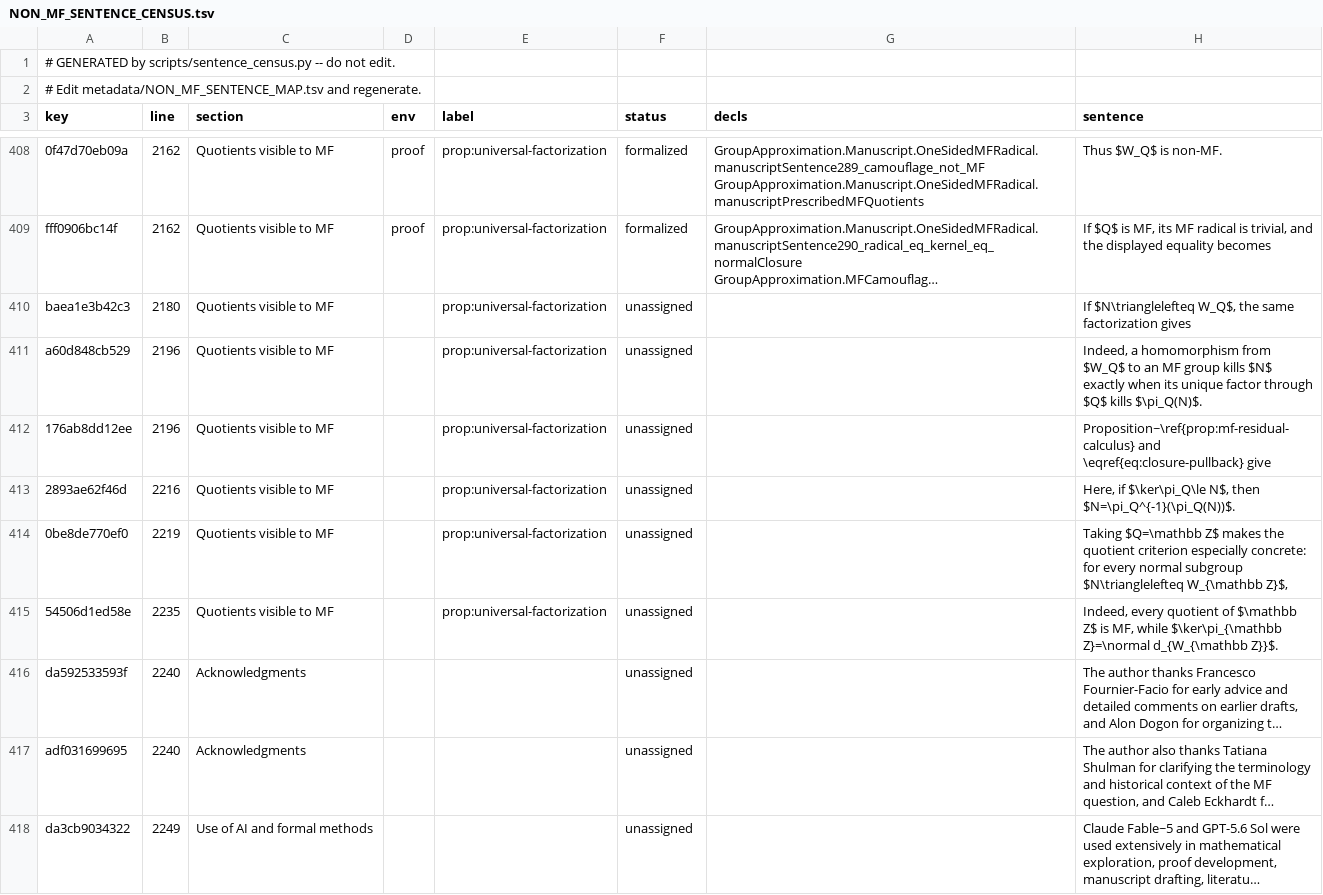
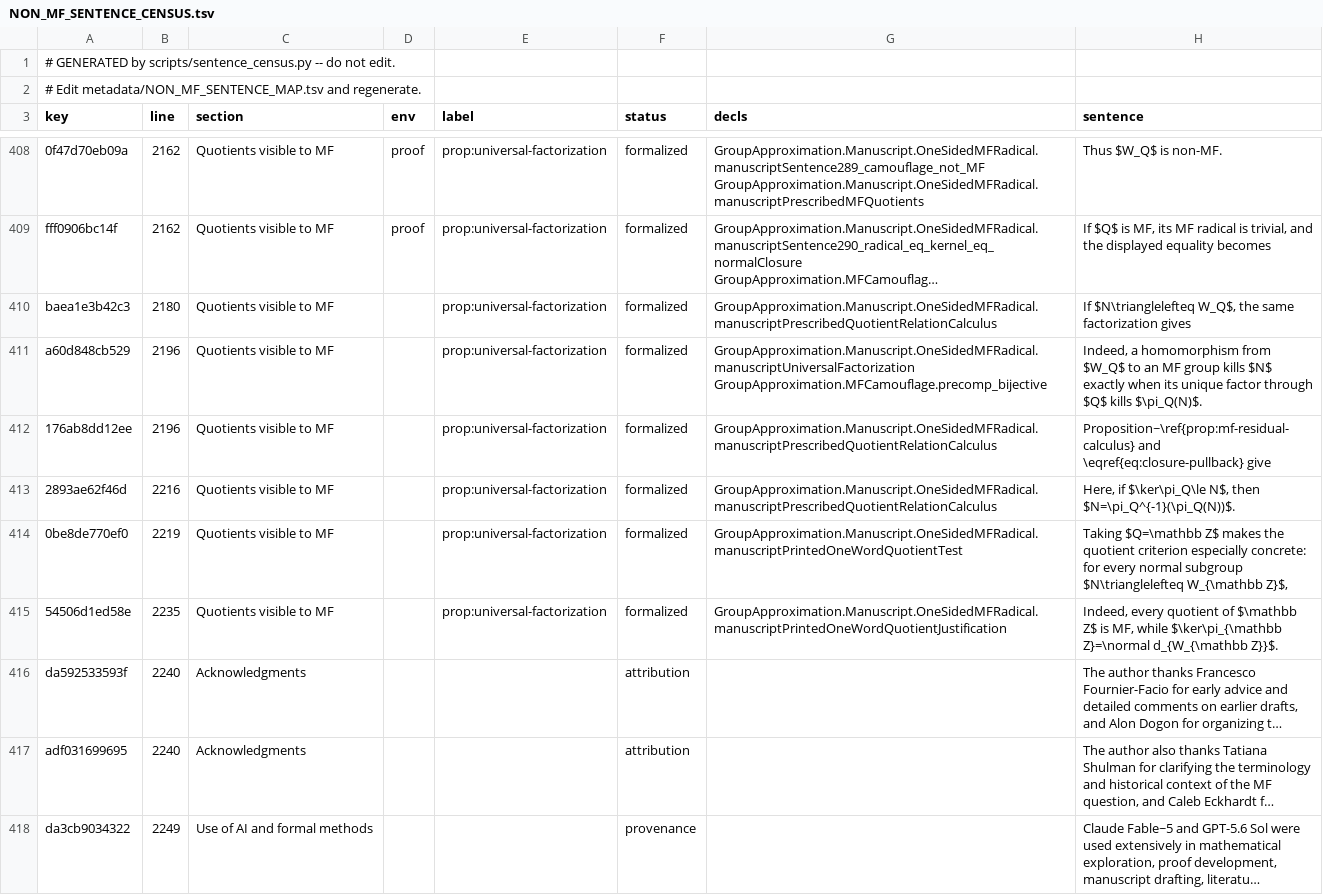
Before and after one commit to SauersML/group-approximation, a TSV file: metadata/NON_MF_SENTENCE_CENSUS.tsv, drawn as a sheet; only a part is shown, gaps mark what is left out; long unchanged cells end in …; the diff covers the shown part only; the diff names each change by its address in the sheet, - before the commit and + after, or states it on an @@ line.

Commit message:
Record complete formalization and manuscript worktree

```diff
--- a/metadata/NON_MF_SENTENCE_CENSUS.tsv
+++ b/metadata/NON_MF_SENTENCE_CENSUS.tsv
-F410:F415 (status): unassigned
+F410:F415 (status): formalized
-G410 (decls): (empty)
+G410 (decls): GroupApproximation.Manuscript.OneSidedMFRadical.manuscriptPrescribedQuotientRelationCalculus
-G411 (decls): (empty)
+G411 (decls): GroupApproximation.Manuscript.OneSidedMFRadical.manuscriptUniversalFactorization GroupApproximation.MFCamouflage.precomp_bijective
-G412:G413 (decls): (empty)
+G412:G413 (decls): GroupApproximation.Manuscript.OneSidedMFRadical.manuscriptPrescribedQuotientRelationCalculus
-G414 (decls): (empty)
+G414 (decls): GroupApproximation.Manuscript.OneSidedMFRadical.manuscriptPrintedOneWordQuotientTest
-G415 (decls): (empty)
+G415 (decls): GroupApproximation.Manuscript.OneSidedMFRadical.manuscriptPrintedOneWordQuotientJustification
-F416:F417 (status): unassigned
+F416:F417 (status): attribution
-F418 (status): unassigned
+F418 (status): provenance
```
Also changed, not shown: 2 added rows, 1 removed row and 39 edited cells elsewhere in this file, 41 other files.
